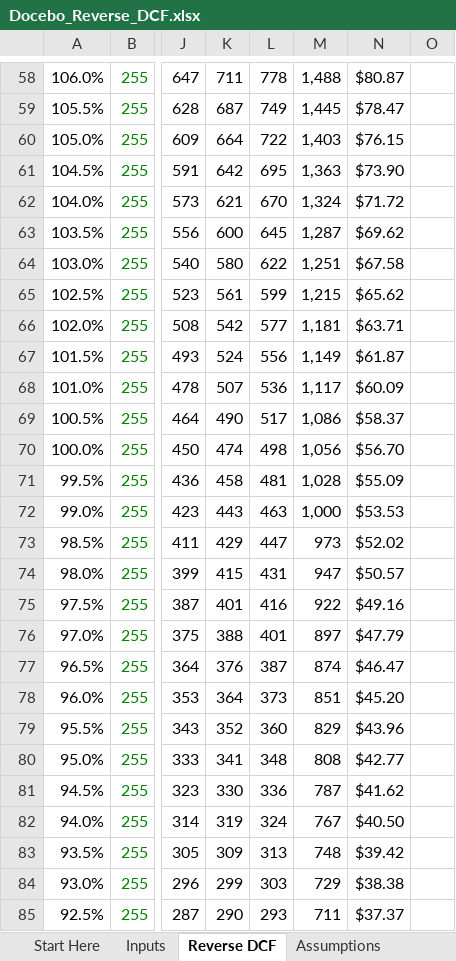
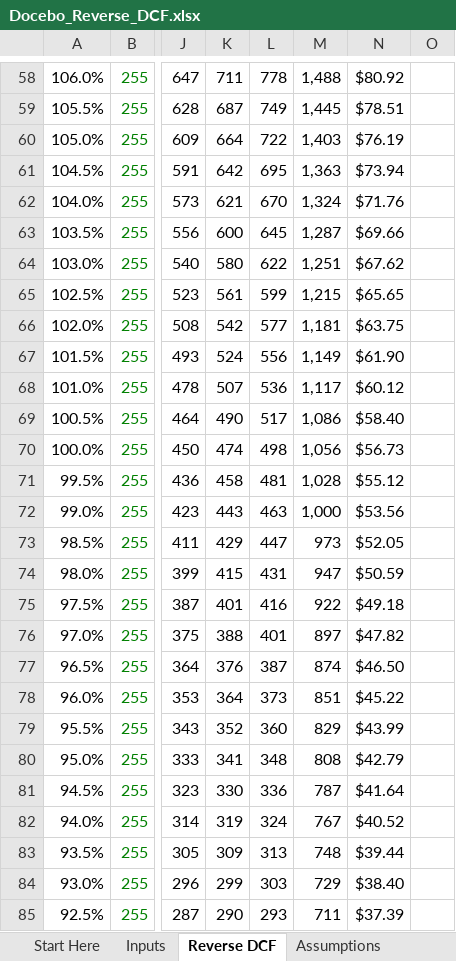
Before and after one commit to alazarnoah-create/TICKET-BOT-, an Excel workbook: docebo-reverse-dcf/Docebo_Reverse_DCF.xlsx, sheet Reverse DCF, drawn as a sheet; only a part is shown, gaps mark what is left out; values as stored, in another font and other column widths than the file's, no borders; the diff covers the shown part only; the diff names each change by its address in the sheet, - before the commit and + after, or states it on an @@ line.

```diff
--- a/docebo-reverse-dcf/Docebo_Reverse_DCF.xlsx (sheet Reverse DCF)
+++ b/docebo-reverse-dcf/Docebo_Reverse_DCF.xlsx (sheet Reverse DCF)
-N58: $80.87
+N58: $80.92
-N59: $78.47
+N59: $78.51
-N60: $76.15
+N60: $76.19
-N61: $73.90
+N61: $73.94
-N62: $71.72
+N62: $71.76
-N63: $69.62
+N63: $69.66
-N64: $67.58
+N64: $67.62
-N65: $65.62
+N65: $65.65
-N66: $63.71
+N66: $63.75
-N67: $61.87
+N67: $61.90
-N68: $60.09
+N68: $60.12
-N69: $58.37
+N69: $58.40
-N70: $56.70
+N70: $56.73
-N71: $55.09
+N71: $55.12
-N72: $53.53
+N72: $53.56
-N73: $52.02
+N73: $52.05
-N74: $50.57
+N74: $50.59
-N75: $49.16
+N75: $49.18
-N76: $47.79
+N76: $47.82
-N77: $46.47
+N77: $46.50
-N78: $45.20
+N78: $45.22
-N79: $43.96
+N79: $43.99
-N80: $42.77
+N80: $42.79
-N81: $41.62
+N81: $41.64
-N82: $40.50
+N82: $40.52
-N83: $39.42
+N83: $39.44
-N84: $38.38
+N84: $38.40
-N85: $37.37
+N85: $37.39
```
Also changed, not shown: 99 edited cells elsewhere in this sheet, sheet Sensitivity, sheet Red Flags, sheet Sources, sheet Inputs, sheet DCF, sheet Tracker, 1 more sheet, 9 other files.
